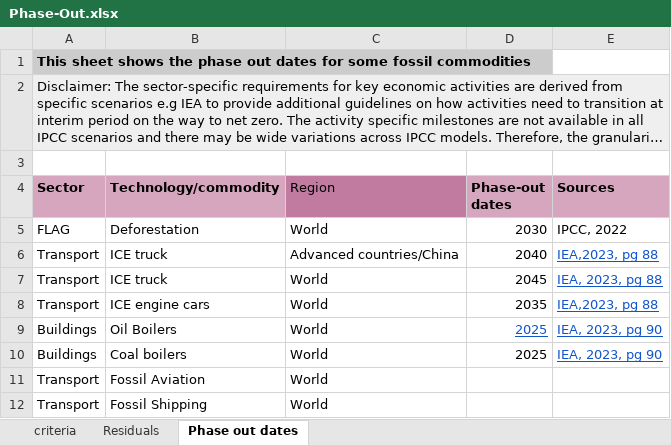
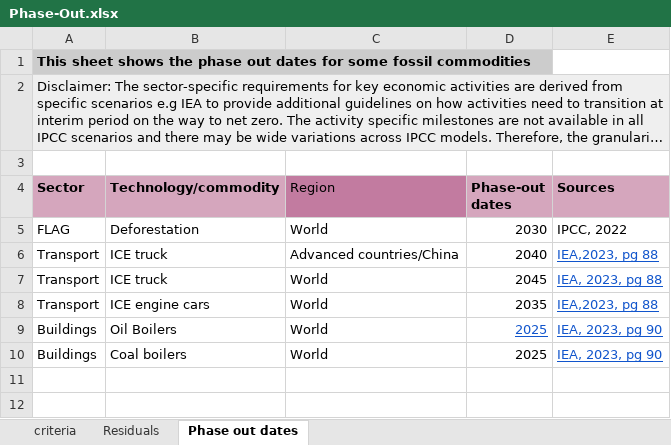
Before and after one commit to adunhumphrey/pathway-database, an Excel workbook: Phase-Out.xlsx, sheet Phase out dates, drawn as a sheet; long unchanged cells end in …; values as stored, in another font and other column widths than the file's, no borders; the diff names each change by its address in the sheet, - before the commit and + after, or states it on an @@ line.

Commit message:
Update Phase-Out.xlsx

```diff
--- a/Phase-Out.xlsx (sheet Phase out dates)
+++ b/Phase-Out.xlsx (sheet Phase out dates)
-row 11: Transport | Fossil Aviation | World
-row 12: Transport | Fossil Shipping | World
```
